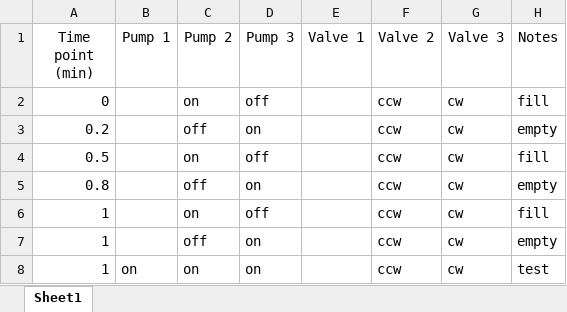
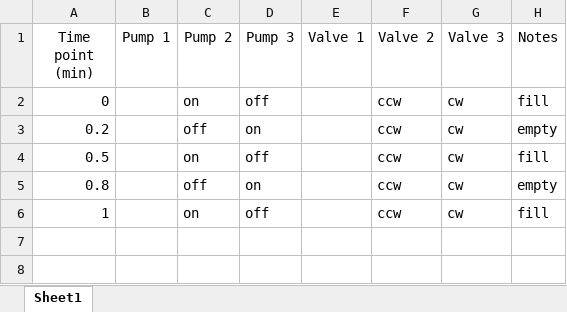
Before and after one commit to intel00000/EChem_Auto_Potential_Optimization, an Excel workbook: text_recipe_file - short.xlsx, sheet Sheet1, drawn as a sheet; values as stored, in another font and other column widths than the file's, no borders; the diff names each change by its address in the sheet, - before the commit and + after, or states it on an @@ line.

```diff
--- a/text_recipe_file - short.xlsx (sheet Sheet1)
+++ b/text_recipe_file - short.xlsx (sheet Sheet1)
-row 7: 1 |  | off | on |  | ccw | cw | empty
-row 8: 1 | on | on | on |  | ccw | cw | test
```
Also changed, not shown: 3 other files.
